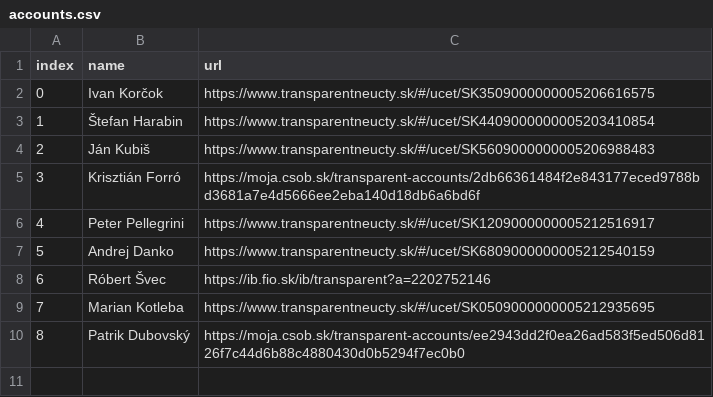
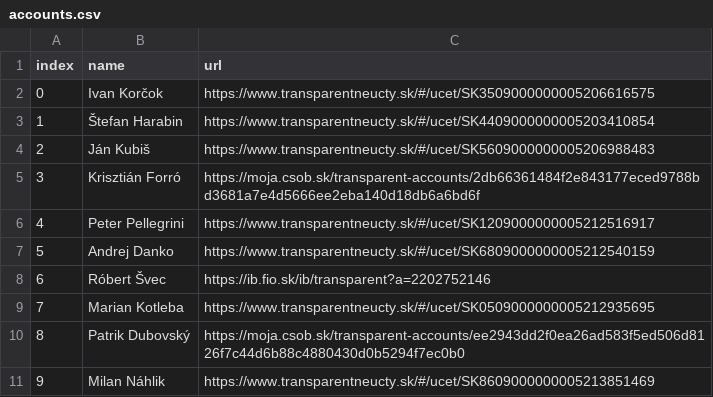
Before and after one commit to matusv/presidential-elections-slovakia-2024, a CSV file: accounts.csv, drawn as a sheet.

```diff
--- a/accounts.csv
+++ b/accounts.csv
@@ -10 +10,2 @@ index,name,url
 8,Patrik Dubovský,https://moja.csob.sk/transparent-accounts/ee2943dd2f0ea26ad583f5ed506d8126f7c44d6b88c4880430d0b5294f7ec0b0
+9,Milan Náhlik,https://www.transparentneucty.sk/#/ucet/SK8609000000005213851469
```
Also changed, not shown: accounts/Ivan Korčok 5206616575.csv, accounts/Ján Kubiš 5206988483.csv, 7 other files.
